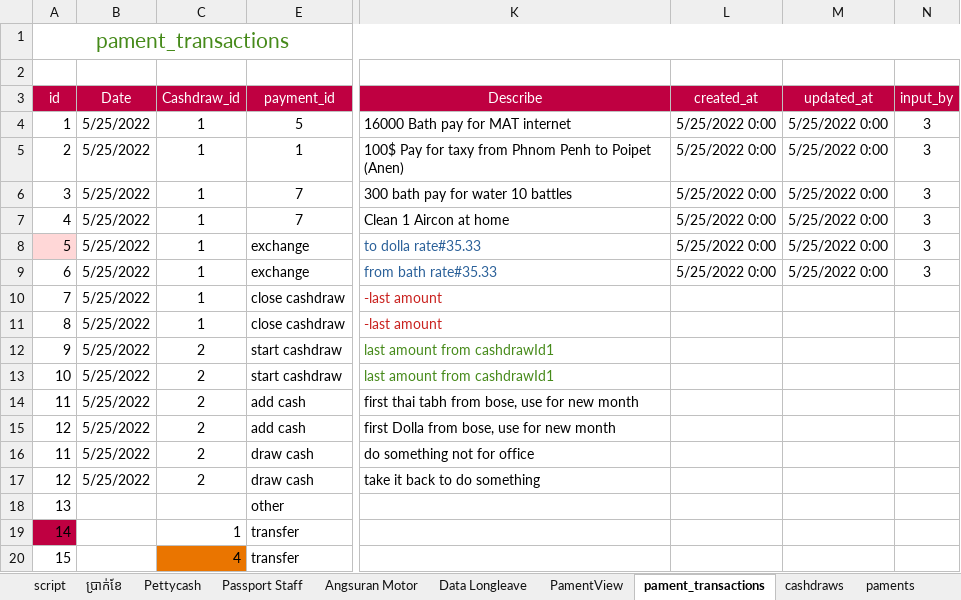
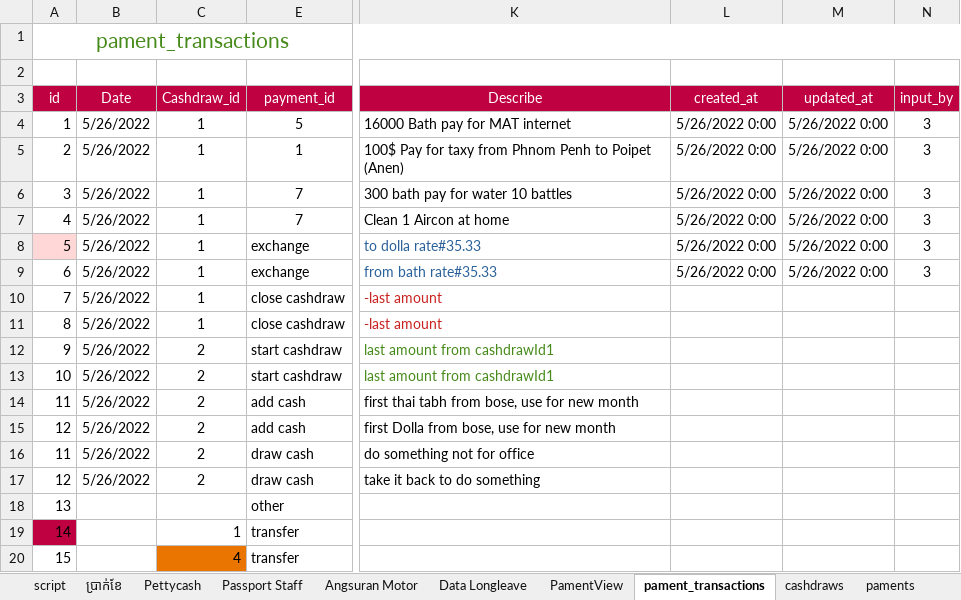
Before and after one commit to crit005/office_app, an Excel workbook: Need.xlsx, sheet pament_transactions, drawn as a sheet; only a part is shown, gaps mark what is left out; values as stored, in another font and other column widths than the file's, no borders; the diff names each change by its address in the sheet, - before the commit and + after, or states it on an @@ line.

```diff
--- a/Need.xlsx (sheet pament_transactions)
+++ b/Need.xlsx (sheet pament_transactions)
-B4:B17 (Date): 5/25/2022
+B4:B17 (Date): 5/26/2022
-L4:L9 (created_at): 5/25/2022 0:00
+L4:L9 (created_at): 5/26/2022 0:00
-M4:M9 (updated_at): 5/25/2022 0:00
+M4:M9 (updated_at): 5/26/2022 0:00
```
Also changed, not shown: sheet depatments, sheet paments, sheet users, sheet cashdraws, sheet currency, sheet PamentView, other sheet tabs, charts or pictures, 9 other files.
